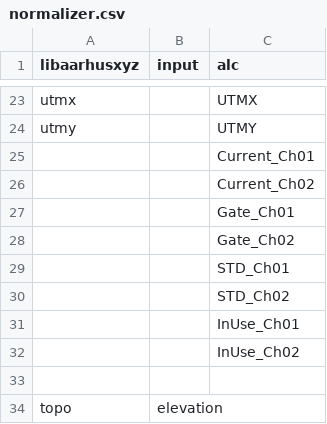
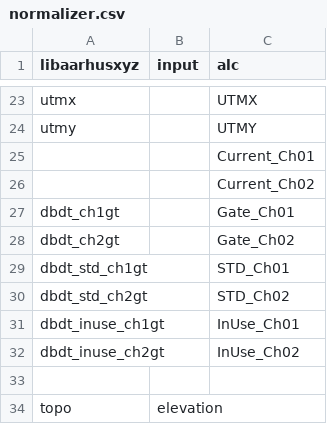
Before and after one commit to emerald-geomodelling/libaarhusxyz, a CSV file: libaarhusxyz/normalizer.csv, drawn as a sheet; only a part is shown, gaps mark what is left out.

```diff
--- a/libaarhusxyz/normalizer.csv
+++ b/libaarhusxyz/normalizer.csv
@@ -26,8 +26,8 @@ utmy,,UTMY
 ,,Current_Ch02
-,,Gate_Ch01
-,,Gate_Ch02
-,,STD_Ch01
-,,STD_Ch02
-,,InUse_Ch01
-,,InUse_Ch02
+dbdt_ch1gt,,Gate_Ch01
+dbdt_ch2gt,,Gate_Ch02
+dbdt_std_ch1gt,,STD_Ch01
+dbdt_std_ch2gt,,STD_Ch02
+dbdt_inuse_ch1gt,,InUse_Ch01
+dbdt_inuse_ch2gt,,InUse_Ch02
 ,,
```
Also changed, not shown: 2 other files.
